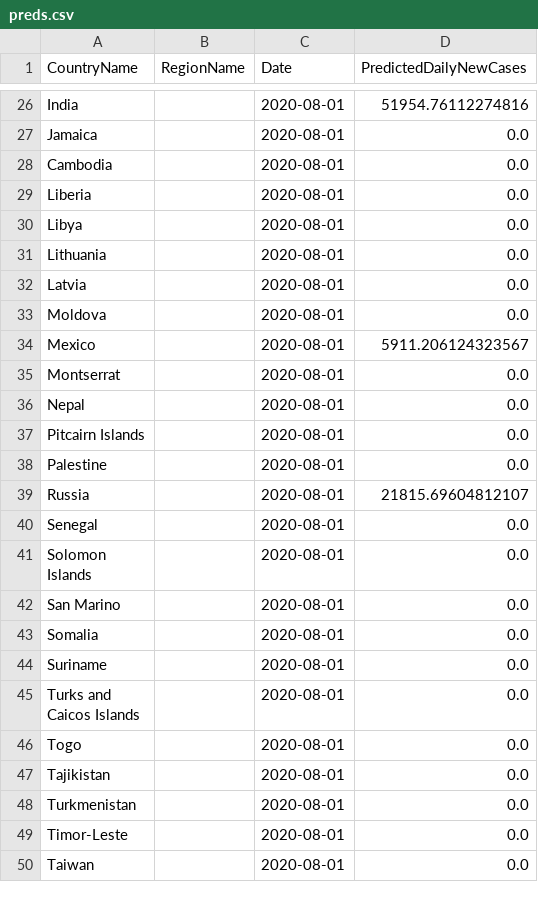
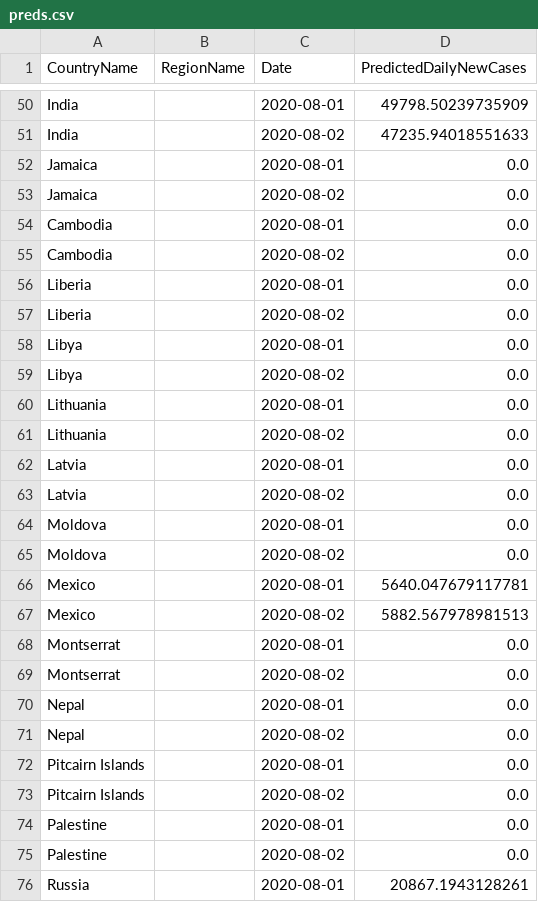
Before and after one commit to nathanhoang5/covid-xprize, a CSV file: tmp_predictions_for_prescriptions/preds.csv, drawn as a sheet; only a part is shown, gaps mark what is left out; the shorter side is filled out with more unchanged rows; addresses are those after the commit; the diff covers the shown part only; the diff names each change by its address in the sheet, - before the commit and + after, or states it on an @@ line.

```diff
--- a/tmp_predictions_for_prescriptions/preds.csv
+++ b/tmp_predictions_for_prescriptions/preds.csv
-D50 (PredictedDailyNewCases): 51954.76112274816
+D50 (PredictedDailyNewCases): 49798.50239735909
+row 51: India |  | 2020-08-02 | 47235.94018551633
+row 53: Jamaica |  | 2020-08-02 | 0.0
+row 55: Cambodia |  | 2020-08-02 | 0.0
+row 57: Liberia |  | 2020-08-02 | 0.0
+row 59: Libya |  | 2020-08-02 | 0.0
+row 61: Lithuania |  | 2020-08-02 | 0.0
+row 63: Latvia |  | 2020-08-02 | 0.0
+row 65: Moldova |  | 2020-08-02 | 0.0
-D66 (PredictedDailyNewCases): 5911.206124323567
+D66 (PredictedDailyNewCases): 5640.047679117781
+row 67: Mexico |  | 2020-08-02 | 5882.567978981513
+row 69: Montserrat |  | 2020-08-02 | 0.0
+row 71: Nepal |  | 2020-08-02 | 0.0
+row 73: Pitcairn Islands |  | 2020-08-02 | 0.0
+row 75: Palestine |  | 2020-08-02 | 0.0
-D76 (PredictedDailyNewCases): 21815.69604812107
+D76 (PredictedDailyNewCases): 20867.1943128261
```
Also changed, not shown: 48 added rows and 7 edited cells elsewhere in this file, 1 other file.
